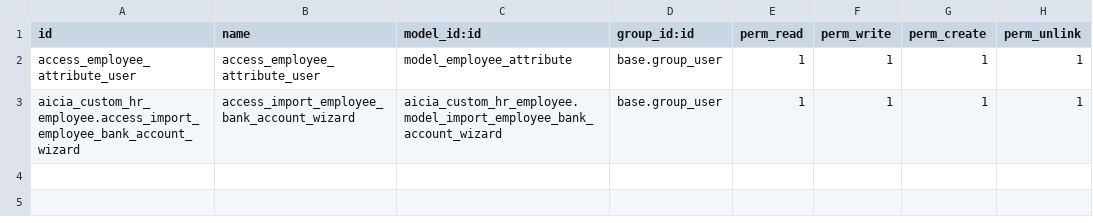
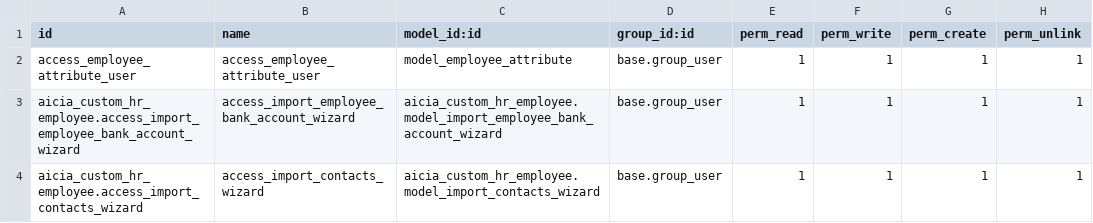
Before and after one commit to xtendoo-corporation/custom-aicia, a CSV file: aicia_custom_hr_employee/security/ir.model.access.csv, drawn as a sheet.

Commit message:
custom imports

```diff
--- a/aicia_custom_hr_employee/security/ir.model.access.csv
+++ b/aicia_custom_hr_employee/security/ir.model.access.csv
@@ -3 +3,2 @@ access_employee_attribute_user,access_employee_attribute_user,model_employee_att
 aicia_custom_hr_employee.access_import_employee_bank_account_wizard,access_import_employee_bank_account_wizard,aicia_custom_hr_employee.model_import_employee_bank_account_wizard,base.group_user,1,1,1,1
+aicia_custom_hr_employee.access_import_contacts_wizard,access_import_contacts_wizard,aicia_custom_hr_employee.model_import_contacts_wizard,base.group_user,1,1,1,1
```
Also changed, not shown: 6 other files.
